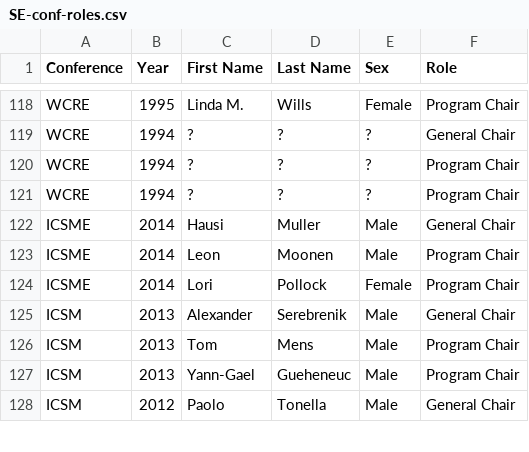
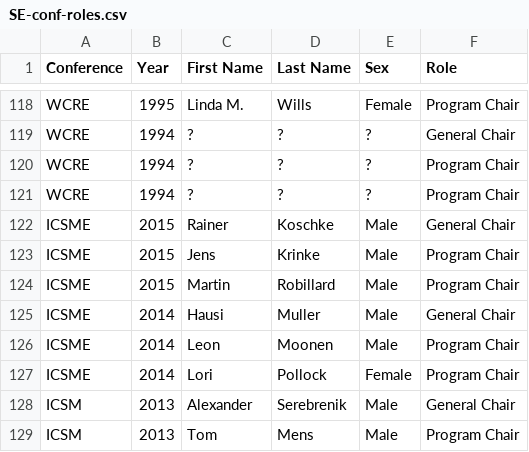
Before and after one commit to tue-mdse/conferenceMetrics, a CSV file: data/SE-conf-roles.csv, drawn as a sheet; only a part is shown, gaps mark what is left out; the shorter side is filled out with more unchanged rows; the diff names each change by its address in the sheet, - before the commit and + after, or states it on an @@ line.

Commit message:
ICSME 2015

```diff
--- a/data/SE-conf-roles.csv
+++ b/data/SE-conf-roles.csv
+row 122: ICSME | 2015 | Rainer | Koschke | Male | General Chair
+row 123: ICSME | 2015 | Jens | Krinke | Male | Program Chair
+row 124: ICSME | 2015 | Martin | Robillard | Male | Program Chair
```
